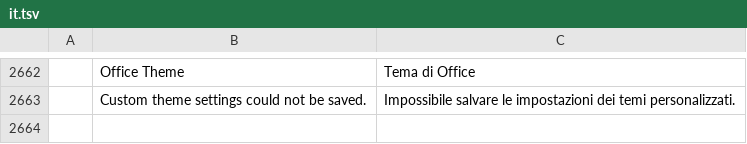
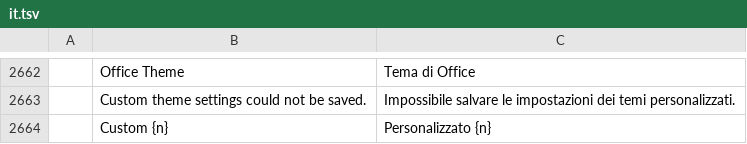
Before and after one commit to dasuday/wordcraft_clone, a TSV file: crates/ui-egui/src/i18n/it.tsv, drawn as a sheet; only a part is shown, gaps mark what is left out; the diff names each change by its address in the sheet, - before the commit and + after, or states it on an @@ line.

```diff
--- a/crates/ui-egui/src/i18n/it.tsv
+++ b/crates/ui-egui/src/i18n/it.tsv
+row 2664:  | Custom {n} | Personalizzato {n}
```
Also changed, not shown: crates/ui-egui/src/i18n/bg.tsv, crates/ui-egui/src/i18n/de.tsv, 26 other files.
